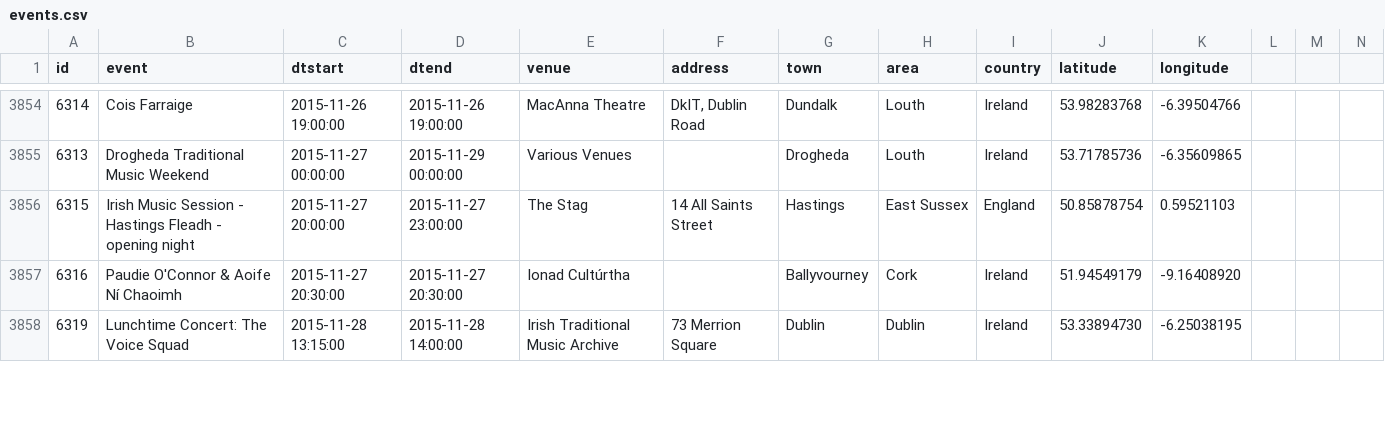
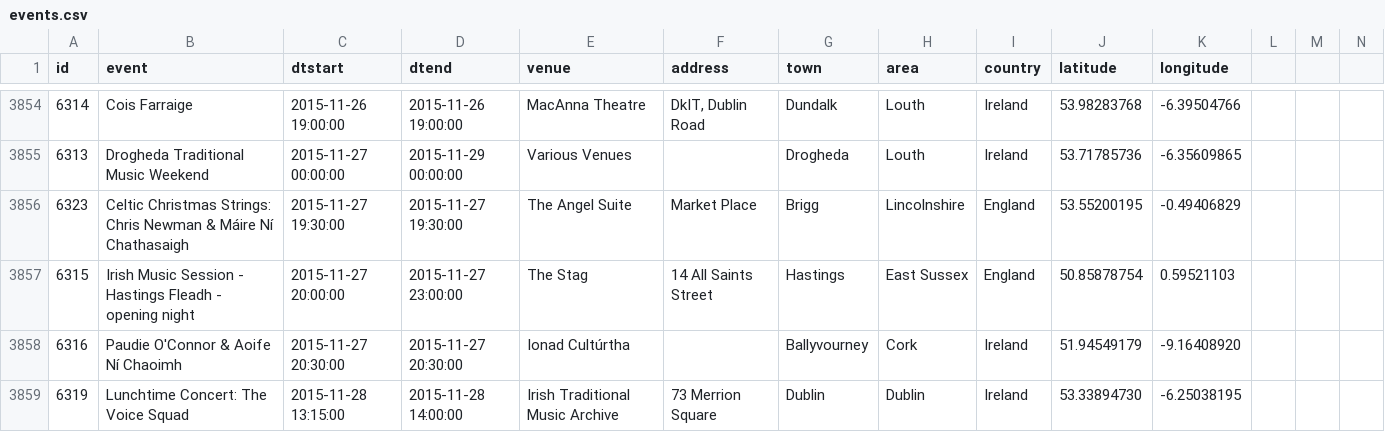
Before and after one commit to adactio/TheSession-data, a CSV file: csv/events.csv, drawn as a sheet; only a part is shown, gaps mark what is left out; the diff covers the shown part only.

Commit message:
Latest data dump

```diff
--- a/csv/events.csv
+++ b/csv/events.csv
@@ -3855,2 +3855,3 @@
 6313,"Drogheda Traditional Music Weekend","2015-11-27 00:00:00","2015-11-29 00:00:00","Various Venues","","Drogheda","Louth","Ireland",53.71785736,-6.35609865
+6323,"Celtic Christmas Strings: Chris Newman & Máire Ní Chathasaigh","2015-11-27 19:30:00","2015-11-27 19:30:00","The Angel Suite","Market Place","Brigg","Lincolnshire","England",53.55200195,-0.49406829
 6315,"Irish Music Session - Hastings Fleadh - opening night","2015-11-27 20:00:00","2015-11-27 23:00:00","The Stag","14 All Saints Street","Hastings","East Sussex","England",50.85878754,0.59521103
```
Also changed, not shown: 3 added rows and 3 edited cells elsewhere in this file, csv/sessions.csv, 1 other file.
